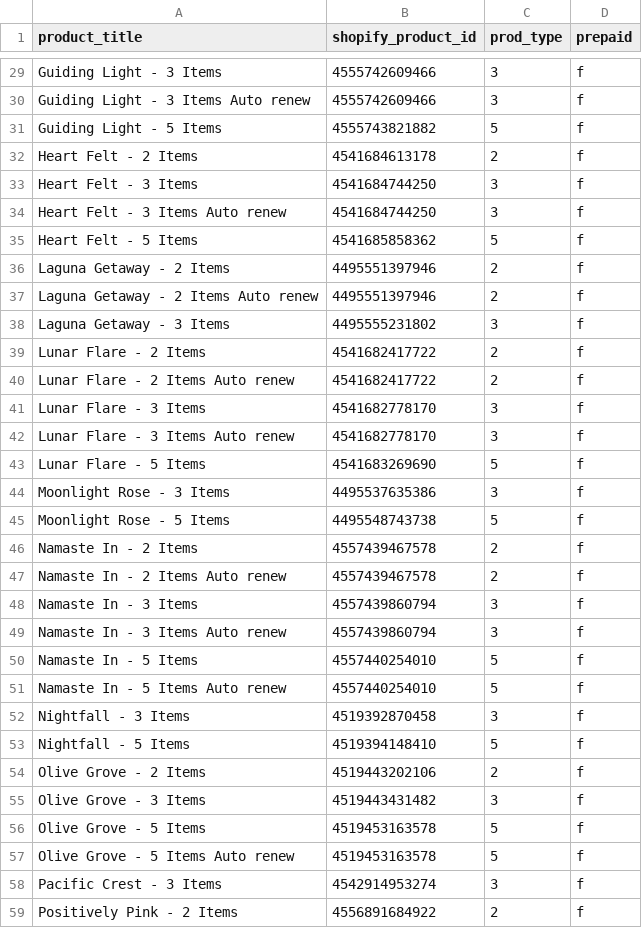
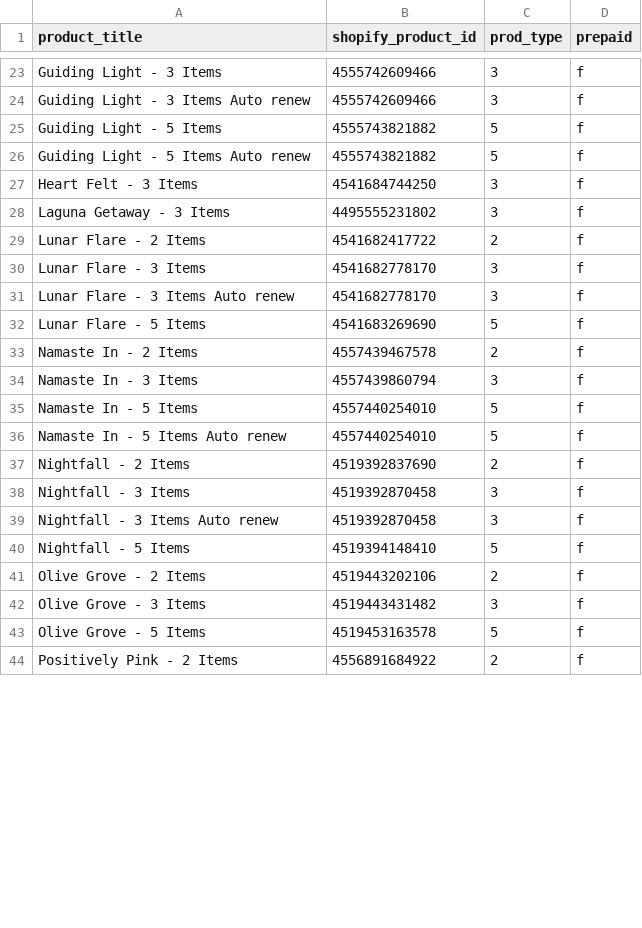
Before and after one commit to FLWallace105/allocation, a CSV file: allocation_switchable_products_production.csv, drawn as a sheet; only a part is shown, gaps mark what is left out; the diff covers the shown part only.

```diff
--- a/allocation_switchable_products_production.csv
+++ b/allocation_switchable_products_production.csv
@@ -31,11 +25,6 @@ Guiding Light - 3 Items Auto renew,4555742609466,3,f
 Guiding Light - 5 Items,4555743821882,5,f
-Heart Felt - 2 Items,4541684613178,2,f
+Guiding Light - 5 Items Auto renew,4555743821882,5,f
 Heart Felt - 3 Items,4541684744250,3,f
-Heart Felt - 3 Items Auto renew,4541684744250,3,f
-Heart Felt - 5 Items,4541685858362,5,f
-Laguna Getaway - 2 Items,4495551397946,2,f
-Laguna Getaway - 2 Items Auto renew,4495551397946,2,f
 Laguna Getaway - 3 Items,4495555231802,3,f
 Lunar Flare - 2 Items,4541682417722,2,f
-Lunar Flare - 2 Items Auto renew,4541682417722,2,f
 Lunar Flare - 3 Items,4541682778170,3,f
@@ -43,11 +32,9 @@ Lunar Flare - 3 Items Auto renew,4541682778170,3,f
 Lunar Flare - 5 Items,4541683269690,5,f
-Moonlight Rose - 3 Items,4495537635386,3,f
-Moonlight Rose - 5 Items,4495548743738,5,f
 Namaste In - 2 Items,4557439467578,2,f
-Namaste In - 2 Items Auto renew,4557439467578,2,f
 Namaste In - 3 Items,4557439860794,3,f
-Namaste In - 3 Items Auto renew,4557439860794,3,f
 Namaste In - 5 Items,4557440254010,5,f
 Namaste In - 5 Items Auto renew,4557440254010,5,f
+Nightfall - 2 Items,4519392837690,2,f
 Nightfall - 3 Items,4519392870458,3,f
+Nightfall - 3 Items Auto renew,4519392870458,3,f
 Nightfall - 5 Items,4519394148410,5,f
@@ -56,4 +43,2 @@ Olive Grove - 3 Items,4519443431482,3,f
 Olive Grove - 5 Items,4519453163578,5,f
-Olive Grove - 5 Items Auto renew,4519453163578,5,f
-Pacific Crest - 3 Items,4542914953274,3,f
 Positively Pink - 2 Items,4556891684922,2,f
```
Also changed, not shown: 3 added rows, 18 removed rows and 6 edited cells elsewhere in this file, allocation_alternate_products_production.csv, allocation_inventory.csv, 7 other files.
